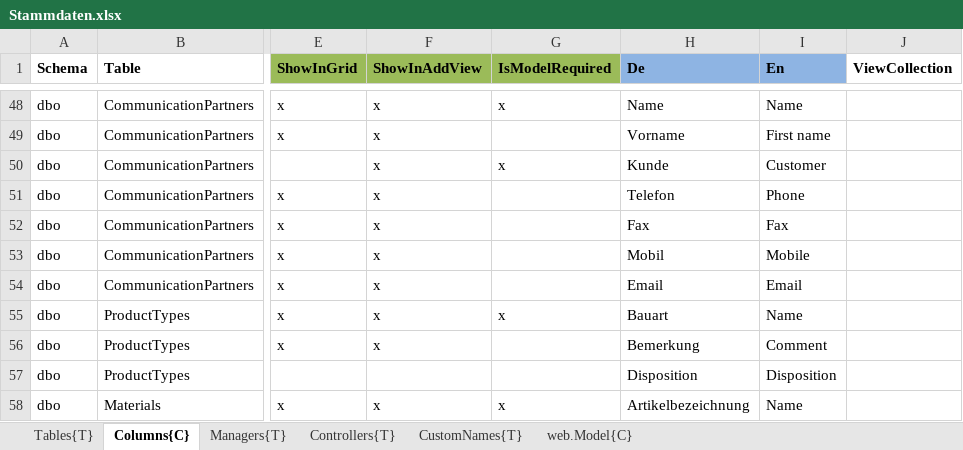
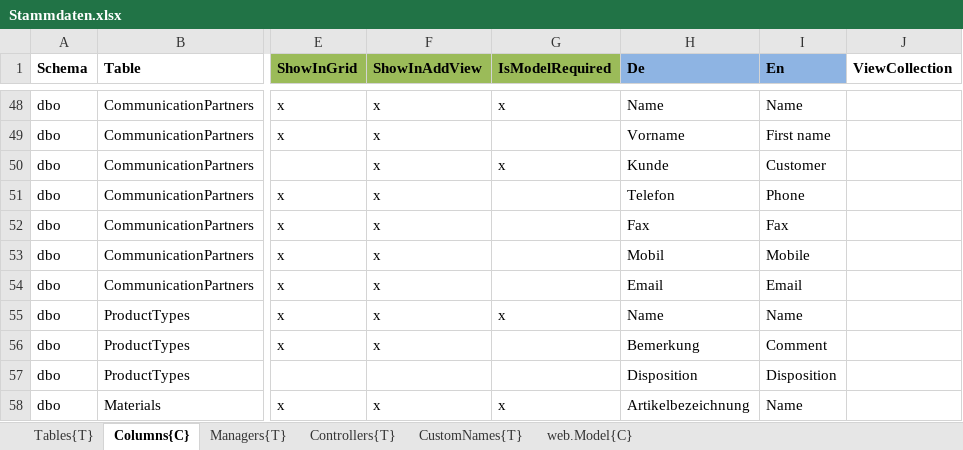
Before and after one commit to HedinRakot/Zierer, an Excel workbook: ProfiCraftsman/ProfiCraftsman/Generation/ProfiCraftsman.Generation/Declarations/Stammdaten.xlsx, sheet Columns{C}, drawn as a sheet; only a part is shown, gaps mark what is left out; values as stored, in another font and other column widths than the file's, no borders; the diff names each change by its address in the sheet, - before the commit and + after, or states it on an @@ line.

```diff
--- a/ProfiCraftsman/ProfiCraftsman/Generation/ProfiCraftsman.Generation/Declarations/Stammdaten.xlsx (sheet Columns{C})
+++ b/ProfiCraftsman/ProfiCraftsman/Generation/ProfiCraftsman.Generation/Declarations/Stammdaten.xlsx (sheet Columns{C})
-H55 (De): Bauart
+H55 (De): Name
```
Also changed, not shown: sheet Tables{T}, 19 other files.
